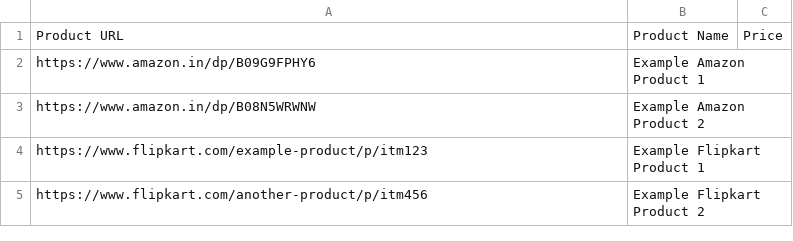
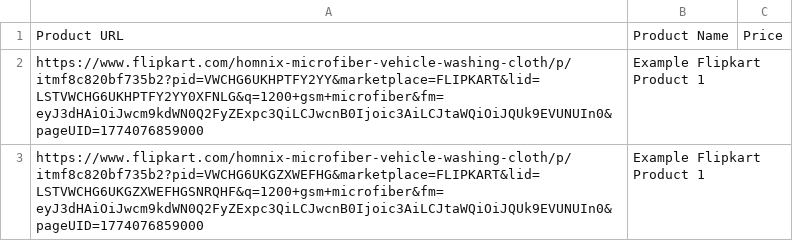
Before and after one commit to Shivang-singh12/PriceExtractor, a CSV file: Downloads/PriceExtracterOriginal/price-extractor-pro/sample_urls.csv, drawn as a sheet.

Commit message:
Updated sample_urls.csv

```diff
--- a/Downloads/PriceExtracterOriginal/price-extractor-pro/sample_urls.csv
+++ b/Downloads/PriceExtracterOriginal/price-extractor-pro/sample_urls.csv
@@ -1,5 +1,3 @@
 Product URL,Product Name,Price
-https://www.amazon.in/dp/B09G9FPHY6,Example Amazon Product 1,
-https://www.amazon.in/dp/B08N5WRWNW,Example Amazon Product 2,
-https://www.flipkart.com/example-product/p/itm123,Example Flipkart Product 1,
-https://www.flipkart.com/another-product/p/itm456,Example Flipkart Product 2,
+https://www.flipkart.com/homnix-microfiber-vehicle-washing-cloth/p/itmf8c820bf735b2?pid=VWCHG6UKHPTFY2YY&marketplace=FLIPKART&lid=LSTVWCHG6UKHPTFY2YY0XFNLG&q=1200+gsm+microfiber&fm=eyJ3dHAiOiJwcm9kdWN0Q2FyZExpc3QiLCJwcnB0Ijoic3AiLCJtaWQiOiJQUk9EVUNUIn0&pageUID=1774076859000,Example Flipkart Product 1,
+https://www.flipkart.com/homnix-microfiber-vehicle-washing-cloth/p/itmf8c820bf735b2?pid=VWCHG6UKGZXWEFHG&marketplace=FLIPKART&lid=LSTVWCHG6UKGZXWEFHGSNRQHF&q=1200+gsm+microfiber&fm=eyJ3dHAiOiJwcm9kdWN0Q2FyZExpc3QiLCJwcnB0Ijoic3AiLCJtaWQiOiJQUk9EVUNUIn0&pageUID=1774076859000,Example Flipkart Product 1,
```
